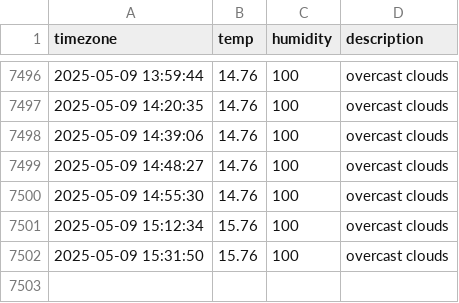
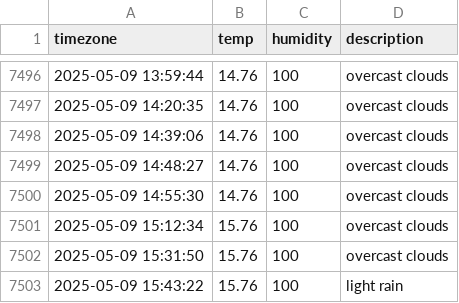
Before and after one commit to JIseolyun/seoul_weather, a CSV file: seoul_weather.csv, drawn as a sheet; only a part is shown, gaps mark what is left out; the diff names each change by its address in the sheet, - before the commit and + after, or states it on an @@ line.

```diff
--- a/seoul_weather.csv
+++ b/seoul_weather.csv
+row 7503: 2025-05-09 15:43:22 | 15.76 | 100 | light rain
```
